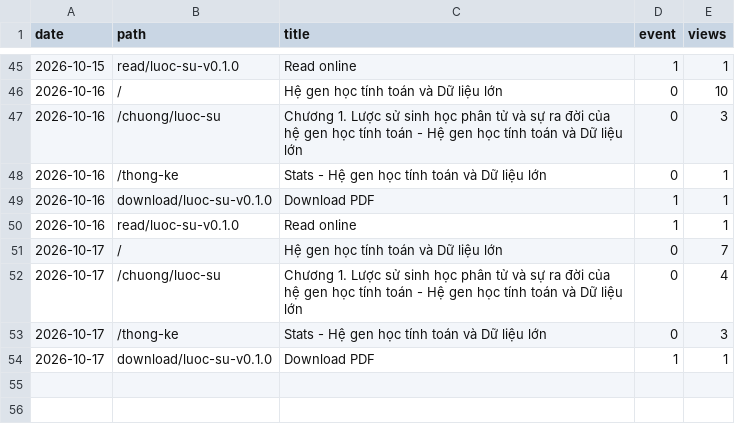
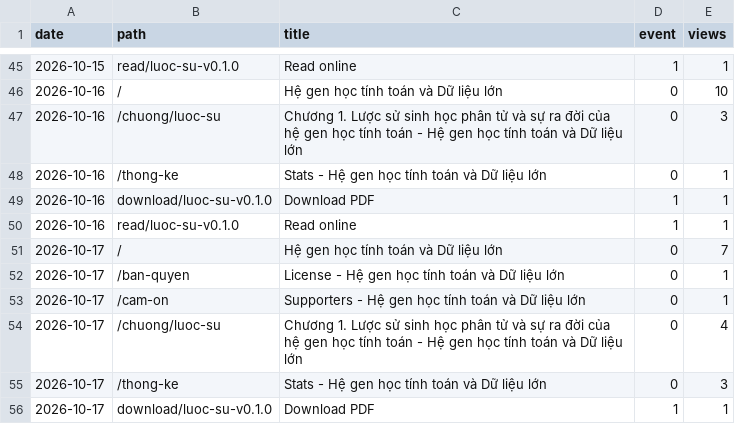
Before and after one commit to datngu/genomics_book, a CSV file: stats/views.csv, drawn as a sheet; only a part is shown, gaps mark what is left out; the diff names each change by its address in the sheet, - before the commit and + after, or states it on an @@ line.

```diff
--- a/stats/views.csv
+++ b/stats/views.csv
+row 52: 2026-10-17 | /ban-quyen | License - Hệ gen học tính toán và Dữ liệu lớn | 0 | 1
+row 53: 2026-10-17 | /cam-on | Supporters - Hệ gen học tính toán và Dữ liệu lớn | 0 | 1
```
